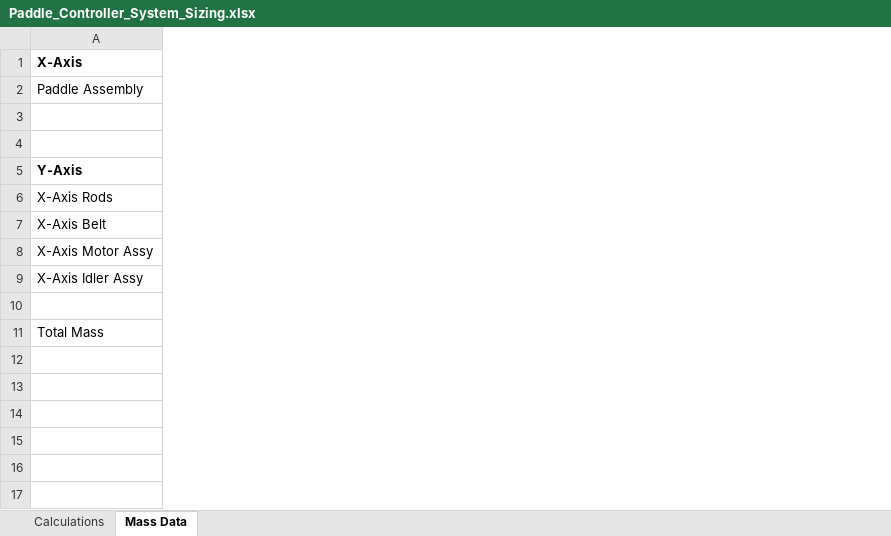
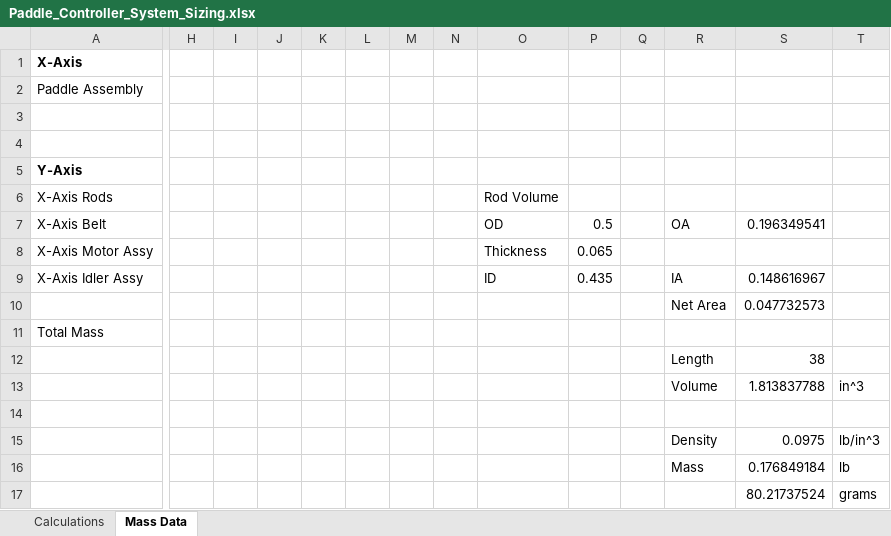
Before and after one commit to tabdallah/capstone, an Excel workbook: 4_Paddle_Controller/Paddle_Controller_System_Sizing.xlsx, sheet Mass Data, drawn as a sheet; only a part is shown, gaps mark what is left out; values as stored, in another font and other column widths than the file's, no borders; rows hold the shown columns only; the diff names each change by its address in the sheet, - before the commit and + after, or states it on an @@ line.

```diff
--- a/4_Paddle_Controller/Paddle_Controller_System_Sizing.xlsx (sheet Mass Data)
+++ b/4_Paddle_Controller/Paddle_Controller_System_Sizing.xlsx (sheet Mass Data)
+column H, empty
+column I, empty
+column J, empty
+column K, empty
+column L, empty
+column M, empty
+column N, empty
+column O, rows 6-9: Rod Volume | OD | Thickness | ID
+column P, rows 7-9: 0.5 | 0.065 | 0.435
+column Q, empty
+column R, rows 7-10: OA |  | IA | Net Area
+column S, rows 7-10: 0.196349541 |  | 0.148616967 | 0.047732573
+column T, empty
-row 10: (empty)
+row 10:  |  |  |  |  |  |  |  |  |  |  | Net Area | 0.047732573
+row 12:  |  |  |  |  |  |  |  |  |  |  | Length | 38
+row 13:  |  |  |  |  |  |  |  |  |  |  | Volume | 1.813837788 | in^3
+row 14: (empty)
+row 15:  |  |  |  |  |  |  |  |  |  |  | Density | 0.0975 | lb/in^3
+row 16:  |  |  |  |  |  |  |  |  |  |  | Mass | 0.176849184 | lb
+row 17:  |  |  |  |  |  |  |  |  |  |  |  | 80.21737524 | grams
```
Also changed, not shown: charts or pictures, 13 other files.
